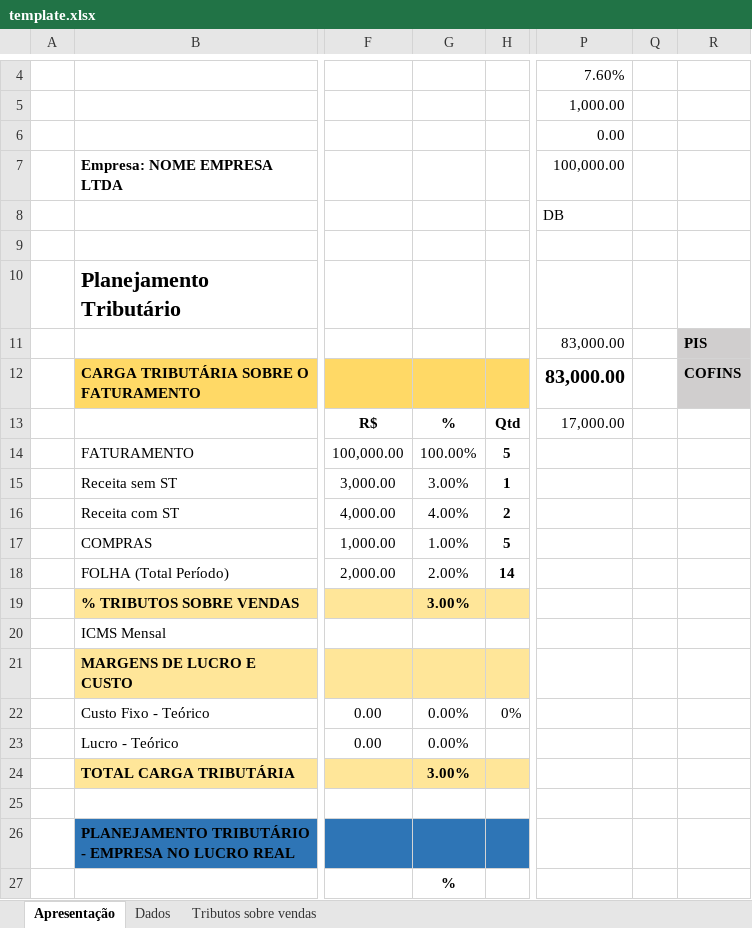
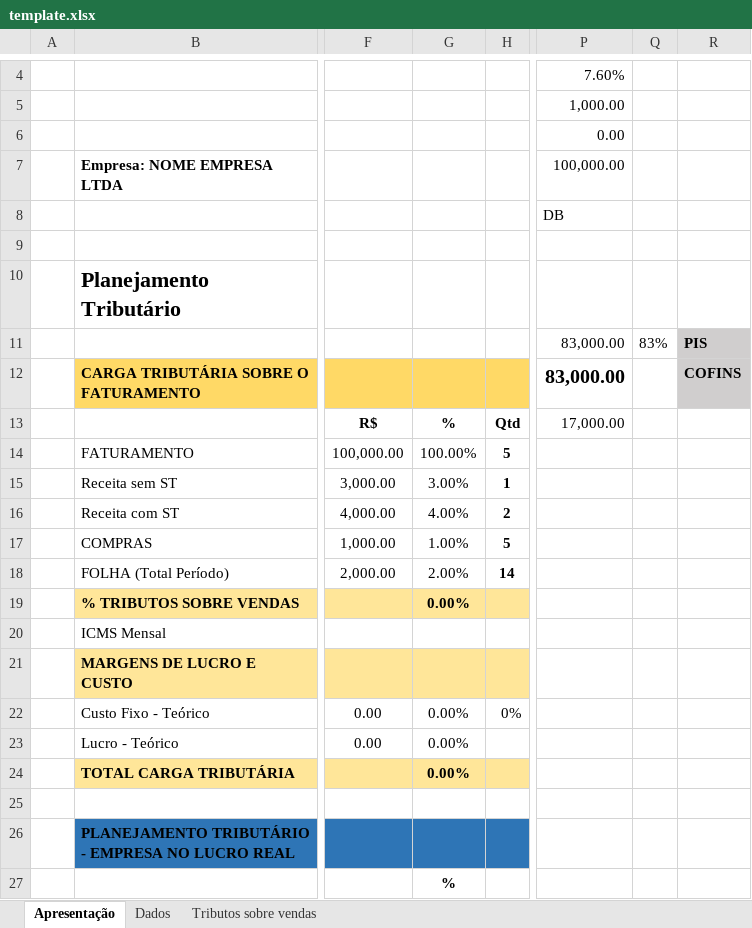
Before and after one commit to luan-grabher/ENTERCAP-Resumo-tributario, an Excel workbook: template.xlsx, sheet Apresentação, drawn as a sheet; only a part is shown, gaps mark what is left out; values as stored, in another font and other column widths than the file's, no borders; charts and pictures not drawn; the diff names each change by its address in the sheet, - before the commit and + after, or states it on an @@ line.

```diff
--- a/template.xlsx (sheet Apresentação)
+++ b/template.xlsx (sheet Apresentação)
-Q11: (empty)
+Q11: 83%
-G19: 3.00%
+G19: 0.00%
-G24: 3.00%
+G24: 0.00%
```
Also changed, not shown: sheet Tributos sobre vendas, charts or pictures, 2 other files.
